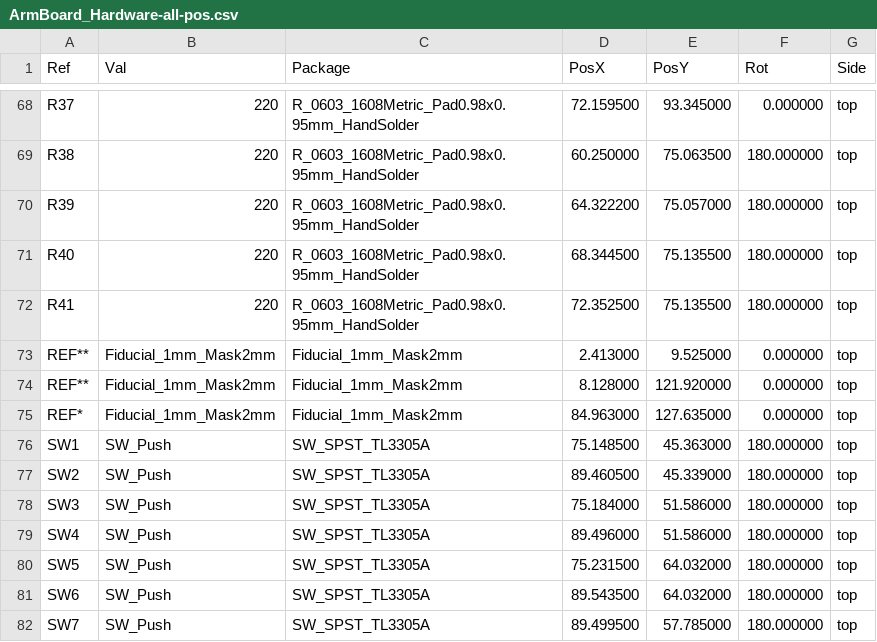
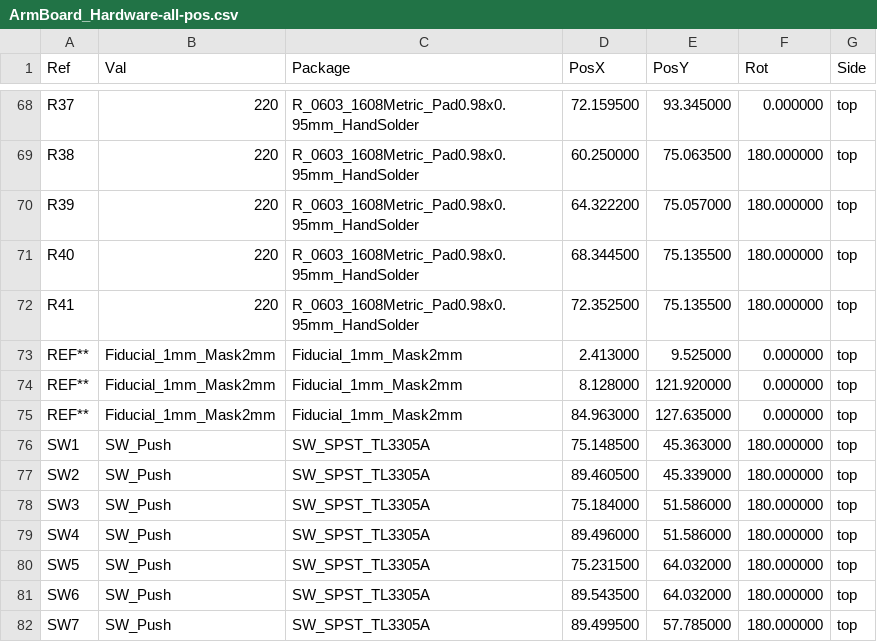
Before and after one commit to Vexas5266/RoveSoPnP_FlowControl, a CSV file: board/ArmBoard_Hardware-all-pos.csv, drawn as a sheet; only a part is shown, gaps mark what is left out.

```diff
--- a/board/ArmBoard_Hardware-all-pos.csv
+++ b/board/ArmBoard_Hardware-all-pos.csv
@@ -74,3 +74,3 @@ Ref,Val,Package,PosX,PosY,Rot,Side
 "REF**","Fiducial_1mm_Mask2mm","Fiducial_1mm_Mask2mm",8.128000,121.920000,0.000000,top
-"REF*","Fiducial_1mm_Mask2mm","Fiducial_1mm_Mask2mm",84.963000,127.635000,0.000000,top
+"REF**","Fiducial_1mm_Mask2mm","Fiducial_1mm_Mask2mm",84.963000,127.635000,0.000000,top
 "SW1","SW_Push","SW_SPST_TL3305A",75.148500,45.363000,180.000000,top
```
Also changed, not shown: 3 other files.
